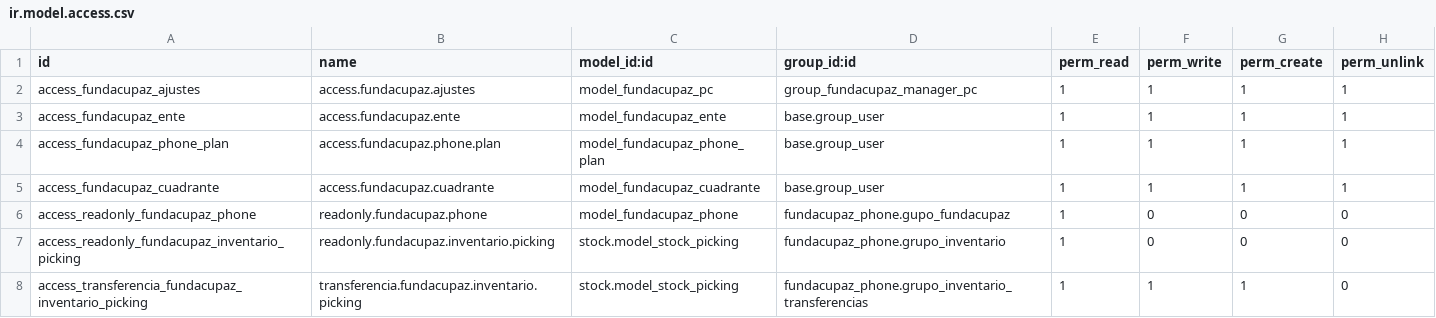
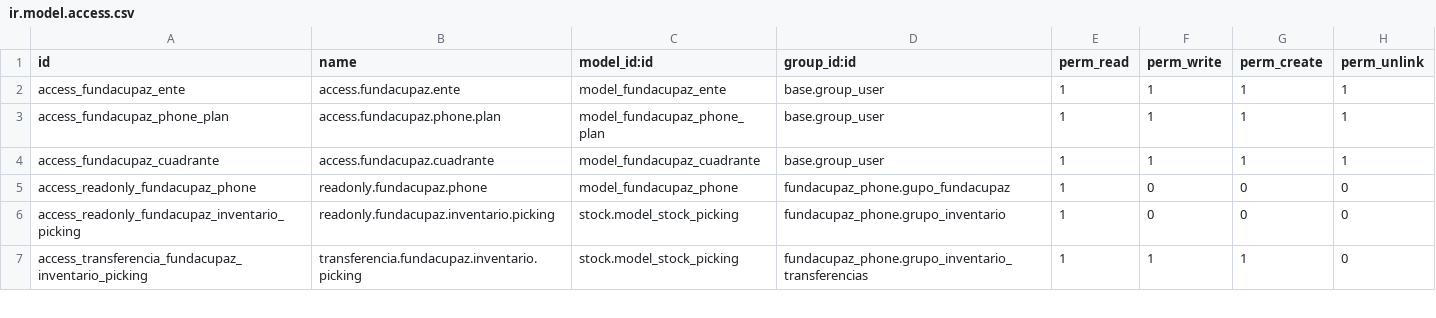
Before and after one commit to oticfundacupaz/fundacupaz_addons, a CSV file: fundacupaz_phone/security/ir.model.access.csv, drawn as a sheet; only a part is shown; the diff names each change by its address in the sheet, - before the commit and + after, or states it on an @@ line.

```diff
--- a/fundacupaz_phone/security/ir.model.access.csv
+++ b/fundacupaz_phone/security/ir.model.access.csv
-row 2: access_fundacupaz_ajustes | access.fundacupaz.ajustes | model_fundacupaz_pc | group_fundacupaz_manager_pc | 1 | 1 | 1 | 1
```
Also changed, not shown: 5 other files.
